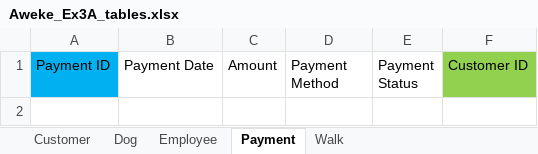
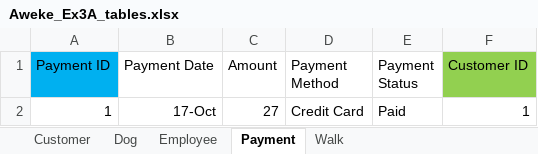
Before and after one commit to IsraelColman/W2_Workshop, an Excel workbook: Aweke_Ex3A_tables.xlsx, sheet Payment, drawn as a sheet; values as stored, in another font and other column widths than the file's, no borders; the diff names each change by its address in the sheet, - before the commit and + after, or states it on an @@ line.

```diff
--- a/Aweke_Ex3A_tables.xlsx (sheet Payment)
+++ b/Aweke_Ex3A_tables.xlsx (sheet Payment)
+row 2: 1 | 17-Oct | 27 | Credit Card | Paid | 1
```
Also changed, not shown: sheet Walk, sheet Dog, sheet Employee, sheet Customer, 1 other file.
